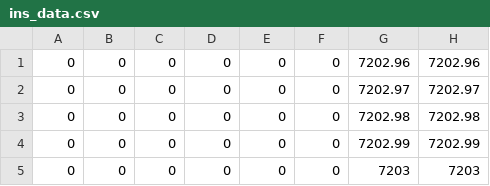
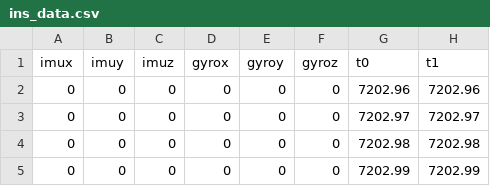
Before and after one commit to PHIL-MQP/phil, a CSV file: recorded_sensor_data/data_capture_11_02_01:09:00/ins_data.csv, drawn as a sheet; only a part is shown; the shorter side is filled out with more unchanged rows; the diff names each change by its address in the sheet, - before the commit and + after, or states it on an @@ line.

```diff
--- a/recorded_sensor_data/data_capture_11_02_01:09:00/ins_data.csv
+++ b/recorded_sensor_data/data_capture_11_02_01:09:00/ins_data.csv
+row 1: imux | imuy | imuz | gyrox | gyroy | gyroz | t0 | t1
```
Also changed, not shown: recorded_sensor_data/data_capture_11_02_01:09:00/encoder_data.csv, recorded_sensor_data/data_capture_11_02_01:09:00/interpolated_data.csv, 2 other files.
